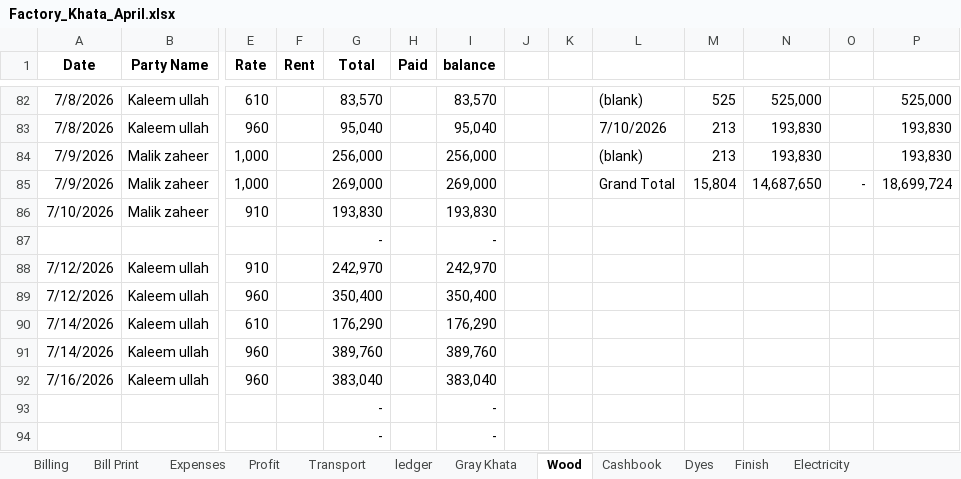
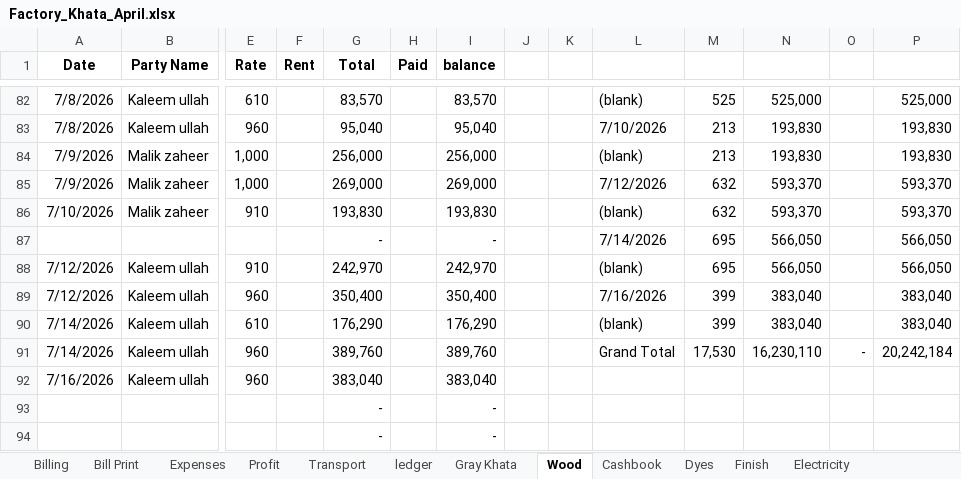
Before and after one commit to omerrazzaq4/Alhamd_April, an Excel workbook: Factory_Khata_April.xlsx, sheet Wood, drawn as a sheet; only a part is shown, gaps mark what is left out; values as stored, in another font and other column widths than the file's, no borders; charts and pictures and table styles not drawn; removed rows and columns are numbered as before the commit, all else as after; rows hold the shown columns only; the diff names each change by its address in the sheet, - before the commit and + after, or states it on an @@ line.

```diff
--- a/Factory_Khata_April.xlsx (sheet Wood)
+++ b/Factory_Khata_April.xlsx (sheet Wood)
-L85: Grand Total
+L85: 7/12/2026
-M85: 15,804
+M85: 632
-N85: 14,687,650
+N85: 593,370
-O85: -
+O85: (empty)
-P85: 18,699,724
+P85: 593,370
-L86: (empty)
+L86: (blank)
-M86: (empty)
+M86: 632
-N86: (empty)
+N86: 593,370
-P86: (empty)
+P86: 593,370
-row 87:  |  |  |  | - |  | -
+row 87:  |  |  |  | - |  | - |  |  | 7/14/2026 | 695 | 566,050 |  | 566,050
-L88: (empty)
+L88: (blank)
-M88: (empty)
+M88: 695
-N88: (empty)
+N88: 566,050
-P88: (empty)
+P88: 566,050
-L89: (empty)
+L89: 7/16/2026
-M89:M90: (empty)
+M89:M90: 399
-N89:N90: (empty)
+N89:N90: 383,040
-P89:P90: (empty)
+P89:P90: 383,040
-L90: (empty)
+L90: (blank)
-L91: (empty)
+L91: Grand Total
-M91: (empty)
+M91: 17,530
-N91: (empty)
+N91: 16,230,110
-O91: (empty)
+O91: -
-P91: (empty)
+P91: 20,242,184
```
Also changed, not shown: sheet pivot, sheet ledger, sheet Billing, sheet Profit, sheet Cashbook, sheet Expenses, 2 more sheets, formulas that keep their value.
